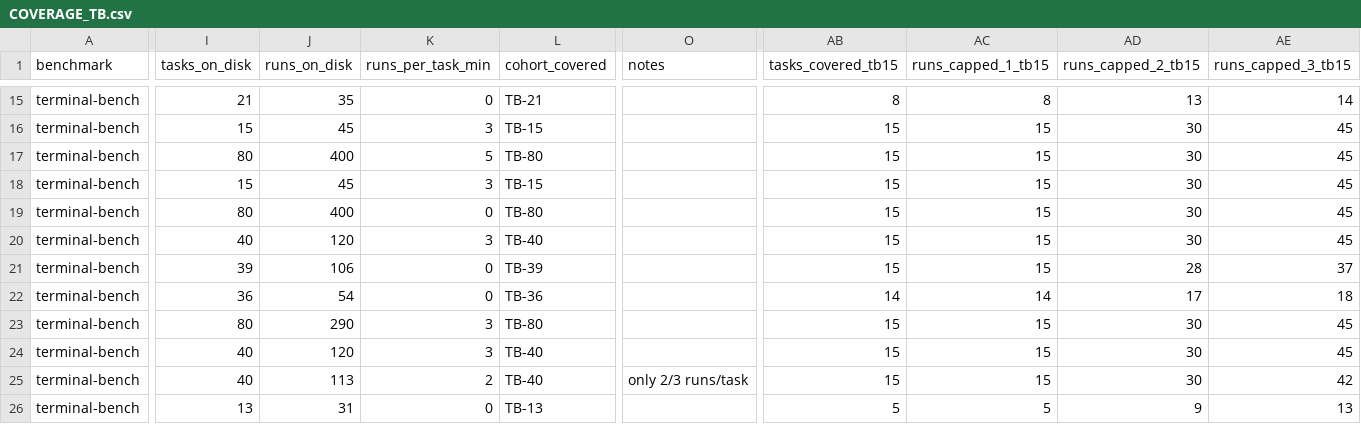
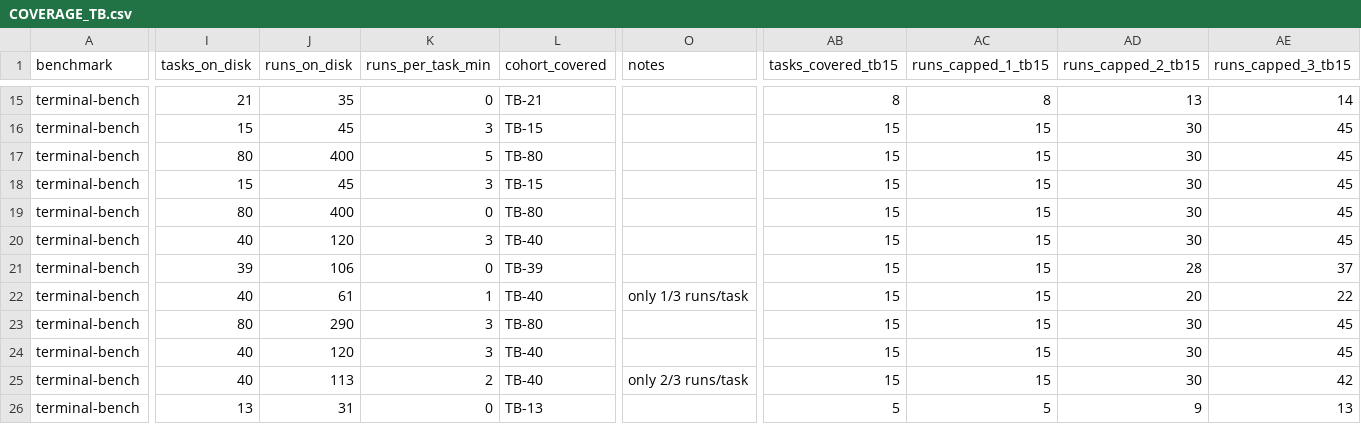
Before and after one commit to ritulS/agentCtx, a CSV file: COVERAGE_TB.csv, drawn as a sheet; only a part is shown, gaps mark what is left out; the diff covers the shown part only; the diff names each change by its address in the sheet, - before the commit and + after, or states it on an @@ line.

Commit message:
Update COVERAGE_TB.csv (2026-09-09 07:55 UTC)

```diff
--- a/COVERAGE_TB.csv
+++ b/COVERAGE_TB.csv
-I22 (tasks_on_disk): 36
+I22 (tasks_on_disk): 40
-J22 (runs_on_disk): 54
+J22 (runs_on_disk): 61
-K22 (runs_per_task_min): 0
+K22 (runs_per_task_min): 1
-L22 (cohort_covered): TB-36
+L22 (cohort_covered): TB-40
-O22 (notes): (empty)
+O22 (notes): only 1/3 runs/task
-AB22 (tasks_covered_tb15): 14
+AB22 (tasks_covered_tb15): 15
-AC22 (runs_capped_1_tb15): 14
+AC22 (runs_capped_1_tb15): 15
-AD22 (runs_capped_2_tb15): 17
+AD22 (runs_capped_2_tb15): 20
-AE22 (runs_capped_3_tb15): 18
+AE22 (runs_capped_3_tb15): 22
```
Also changed, not shown: 18 edited cells elsewhere in this file.
